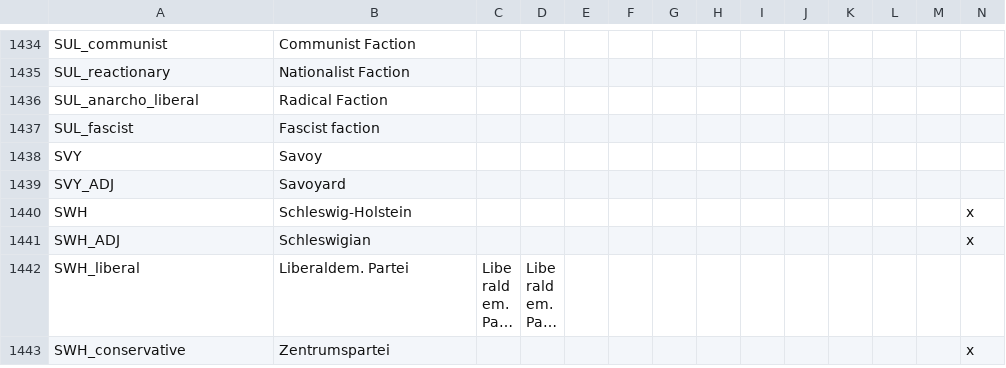
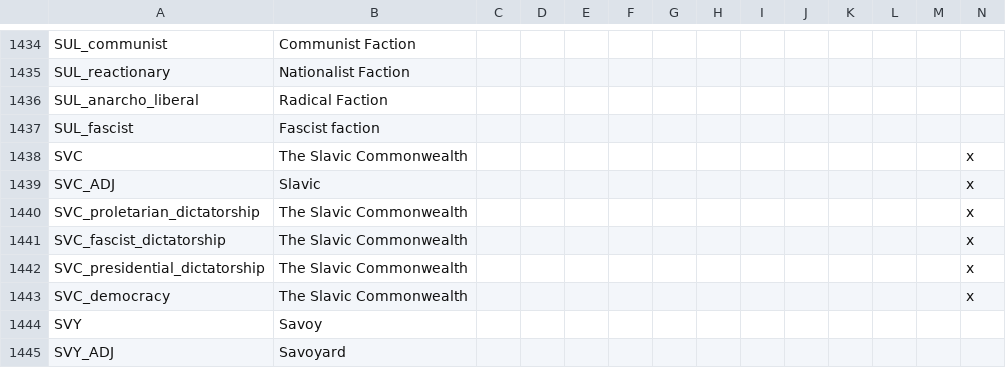
Before and after one commit to NMC0608/DoD-Victoria-2-fork, a CSV file: localisation/02_NNM_countries.csv, drawn as a sheet; only a part is shown, gaps mark what is left out; the shorter side is filled out with more unchanged rows; long unchanged cells end in …; rows hold the shown columns only; the diff names each change by its address in the sheet, - before the commit and + after, or states it on an @@ line.

```diff
--- a/localisation/02_NNM_countries.csv
+++ b/localisation/02_NNM_countries.csv
+row 1438: SVC | The Slavic Commonwealth |  |  |  |  |  |  |  |  |  |  |  | x
+row 1439: SVC_ADJ | Slavic |  |  |  |  |  |  |  |  |  |  |  | x
+row 1440: SVC_proletarian_dictatorship | The Slavic Commonwealth |  |  |  |  |  |  |  |  |  |  |  | x
+row 1441: SVC_fascist_dictatorship | The Slavic Commonwealth |  |  |  |  |  |  |  |  |  |  |  | x
+row 1442: SVC_presidential_dictatorship | The Slavic Commonwealth |  |  |  |  |  |  |  |  |  |  |  | x
+row 1443: SVC_democracy | The Slavic Commonwealth |  |  |  |  |  |  |  |  |  |  |  | x
```
Also changed, not shown: localisation/00_HPM_decisions.csv, 16 other files.
